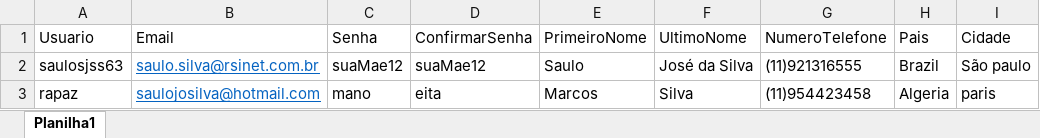
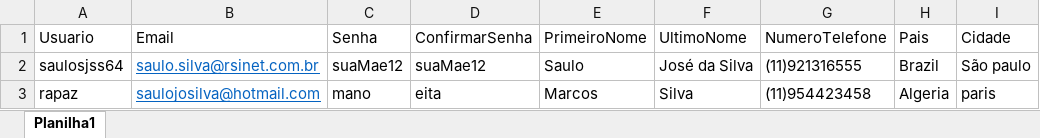
Before and after one commit to saulosjs/hub_bdd, an Excel workbook: target/bancoDados.xlsx, sheet Planilha1, drawn as a sheet; only a part is shown; values as stored, in another font and other column widths than the file's, no borders; the diff names each change by its address in the sheet, - before the commit and + after, or states it on an @@ line.

```diff
--- a/target/bancoDados.xlsx (sheet Planilha1)
+++ b/target/bancoDados.xlsx (sheet Planilha1)
-A2 (Usuario): saulosjss63
+A2 (Usuario): saulosjss64
```
Also changed, not shown: 26 other files.
